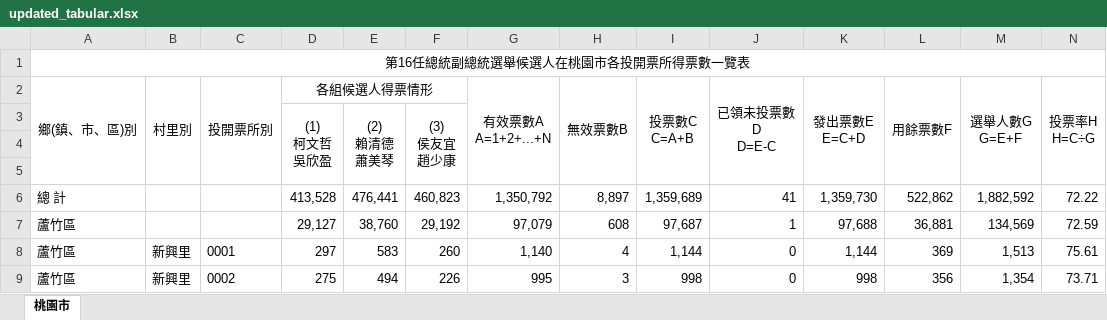
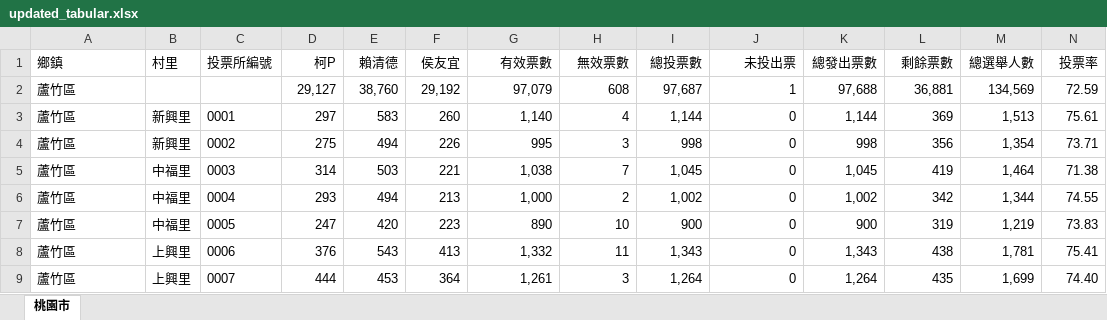
Before and after one commit to davidyuibm/Taiwan-2024-election, an Excel workbook: updated_tabular.xlsx, sheet 桃園市, drawn as a sheet; only a part is shown; the shorter side is filled out with more unchanged rows; values as stored, in another font and other column widths than the file's, no borders; removed rows and columns are numbered as before the commit, all else as after; rows hold the shown columns only; ↵ is a line break in a cell; the diff names each change by its address in the sheet, - before the commit and + after, or states it on an @@ line.

```diff
--- a/updated_tabular.xlsx (sheet 桃園市)
+++ b/updated_tabular.xlsx (sheet 桃園市)
-row 1: 第16任總統副總統選舉候選人在桃園市各投開票所得票數一覽表
-row 2: 鄉(鎮、市、區)別 | 村里別 | 投開票所別 | 各組候選人得票情形 |  |  | 有效票數A ↵ A=1+2+...+N | 無效票數B | 投票數C ↵ C=A+B | 已領未投票數 ↵ D ↵ D=E-C | 發出票數E ↵ E=C+D | 用餘票數F | 選舉人數G ↵ G=E+F | 投票率H ↵ H=C÷G
-row 3:  |  |  | (1) ↵ 柯文哲 ↵ 吳欣盈 | (2) ↵ 賴清德 ↵ 蕭美琴 | (3) ↵ 侯友宜 ↵ 趙少康
-row 1: (empty)
+row 1: 鄉鎮 | 村里 | 投票所編號 | 柯P | 賴清德 | 侯友宜 | 有效票數 | 無效票數 | 總投票數 | 未投出票 | 總發出票數 | 剩餘票數 | 總選舉人數 | 投票率
-row 5: (empty)
-row 6: 總 計 |  |  | 413,528 | 476,441 | 460,823 | 1,350,792 | 8,897 | 1,359,689 | 41 | 1,359,730 | 522,862 | 1,882,592 | 72.22
```
Also changed, not shown: data/總統-A05-4-候選人得票數一覽表-各投開票所(臺東縣).xlsx, 3 other files.
